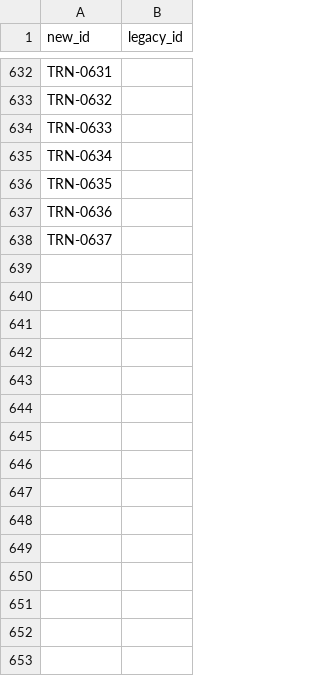
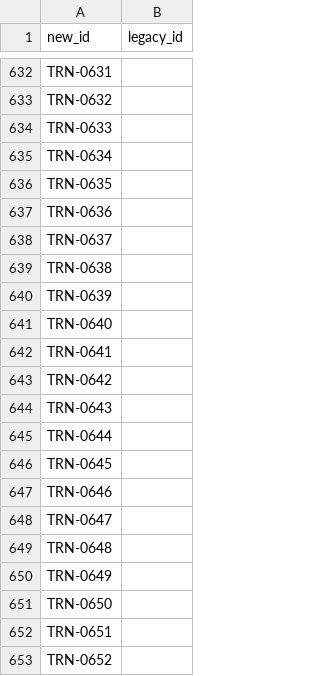
Before and after one commit to RinshannKaihou/training_error_review, a TSV file: catalog/id_registry.tsv, drawn as a sheet; only a part is shown, gaps mark what is left out; the diff names each change by its address in the sheet, - before the commit and + after, or states it on an @@ line.

```diff
--- a/catalog/id_registry.tsv
+++ b/catalog/id_registry.tsv
+row 639: TRN-0638
+row 640: TRN-0639
+row 641: TRN-0640
+row 642: TRN-0641
+row 643: TRN-0642
+row 644: TRN-0643
+row 645: TRN-0644
+row 646: TRN-0645
+row 647: TRN-0646
+row 648: TRN-0647
+row 649: TRN-0648
+row 650: TRN-0649
+row 651: TRN-0650
+row 652: TRN-0651
+row 653: TRN-0652
```
Also changed, not shown: 26 other files.
